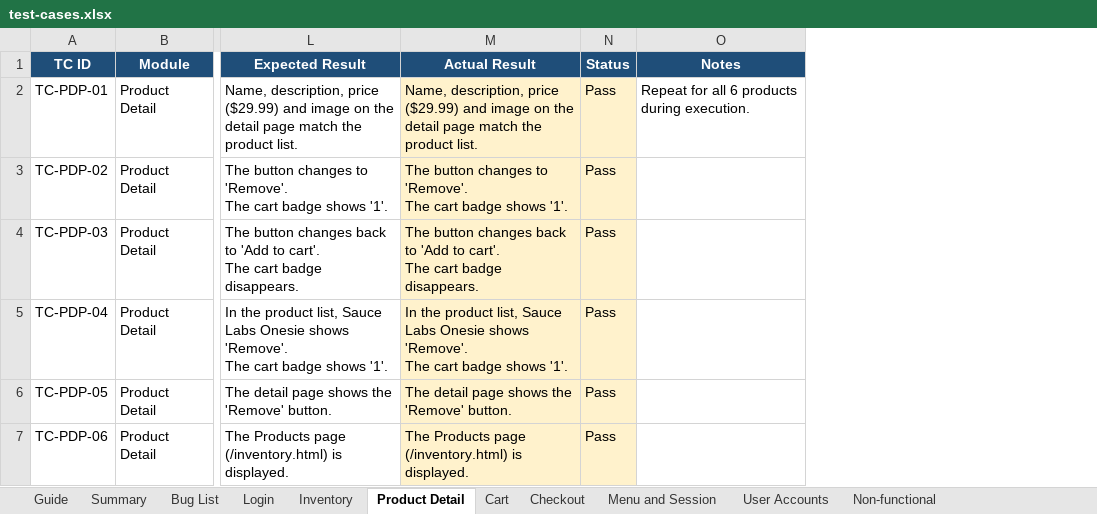
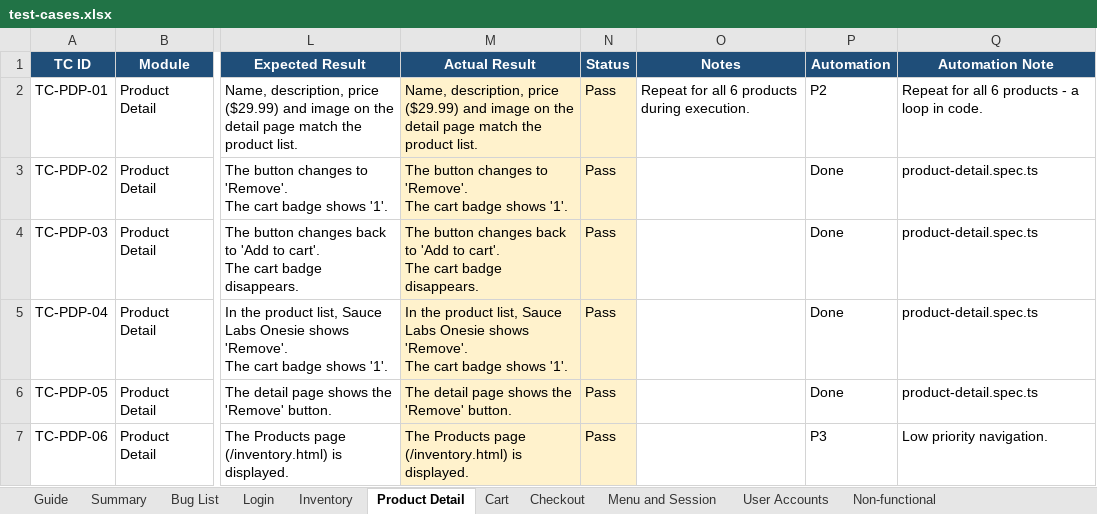
Before and after one commit to hhanhLeO/saucedemo-testing, an Excel workbook: docs/test-cases.xlsx, sheet Product Detail, drawn as a sheet; only a part is shown, gaps mark what is left out; values as stored, in another font and other column widths than the file's, no borders; conditional formats not drawn; the diff names each change by its address in the sheet, - before the commit and + after, or states it on an @@ line.

Commit message:
docs: update test cases, summary report and README with automation results
Add Automation and Automation Note columns to every module sheet. Record TC-CHK-16 as Fail and add BUG-018 to the Bug List sheet. Update the summary report to v1.1 (79/16, 18 defects, all exit criteria met). Add the Automated Tests section and new folders to the README.

```diff
--- a/docs/test-cases.xlsx (sheet Product Detail)
+++ b/docs/test-cases.xlsx (sheet Product Detail)
+column P (Automation), rows 2-7: P2 | Done | Done | Done | Done | P3
+column Q (Automation Note), rows 2-7: Repeat for all 6 products - a loop in code. | product-detail.spec.ts | product-detail.spec.ts | product-detail.spec.ts | product-detail.spec.ts | Low priority navigation.
```
Also changed, not shown: sheet Checkout, sheet Bug List, sheet Menu and Session, sheet Non-functional, sheet Cart, sheet Inventory, 3 more sheets, 2 other files.
